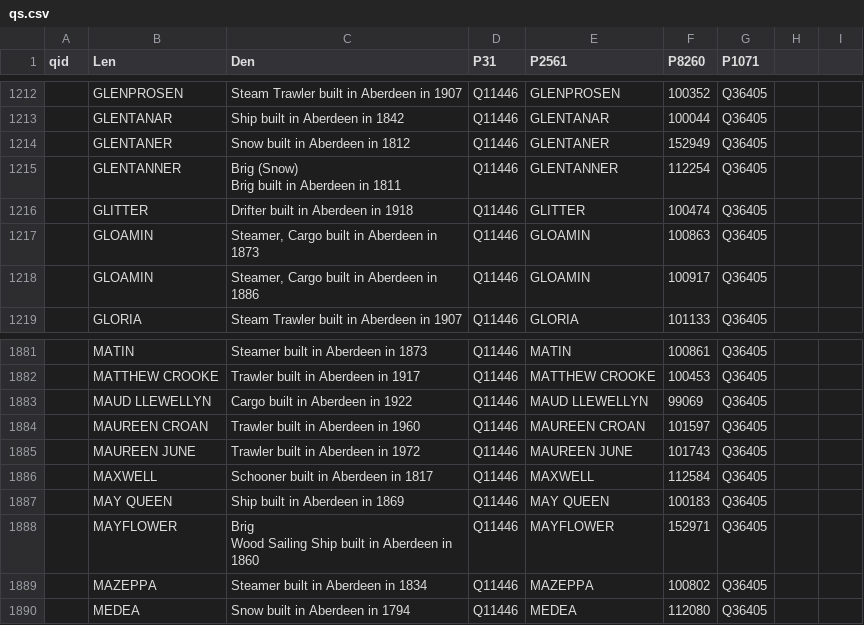
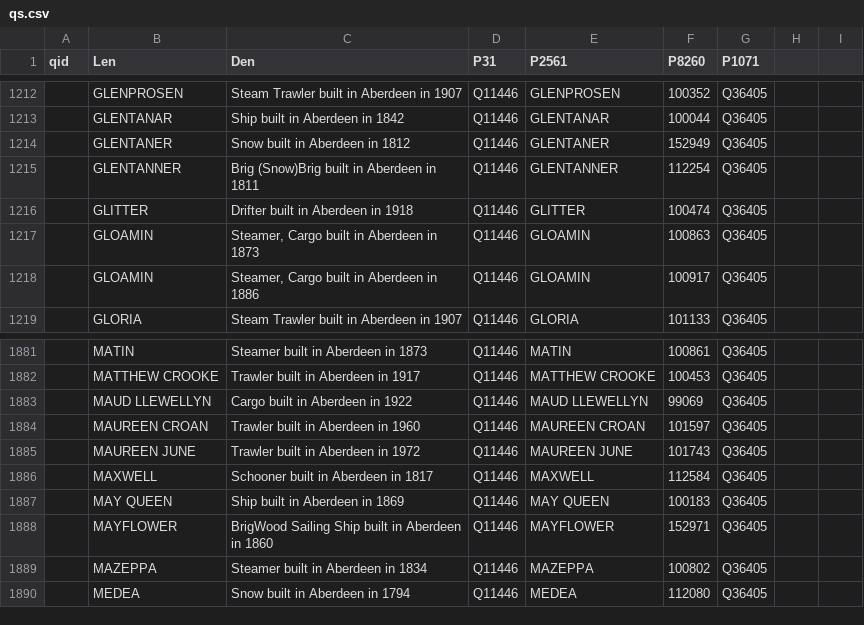
Before and after one commit to CodeTheCity/aberdeen-built-ships, a CSV file: qs.csv, drawn as a sheet; only a part is shown, gaps mark what is left out; ↵ is a line break in a cell; the diff names each change by its address in the sheet, - before the commit and + after, or states it on an @@ line.

```diff
--- a/qs.csv
+++ b/qs.csv
-C1215 (Den): Brig (Snow) ↵ Brig built in Aberdeen in 1811
+C1215 (Den): Brig (Snow)Brig built in Aberdeen in 1811
-C1888 (Den): Brig ↵ Wood Sailing Ship…
+C1888 (Den): BrigWood Sailing Ship…
```
Also changed, not shown: 1 other file.
